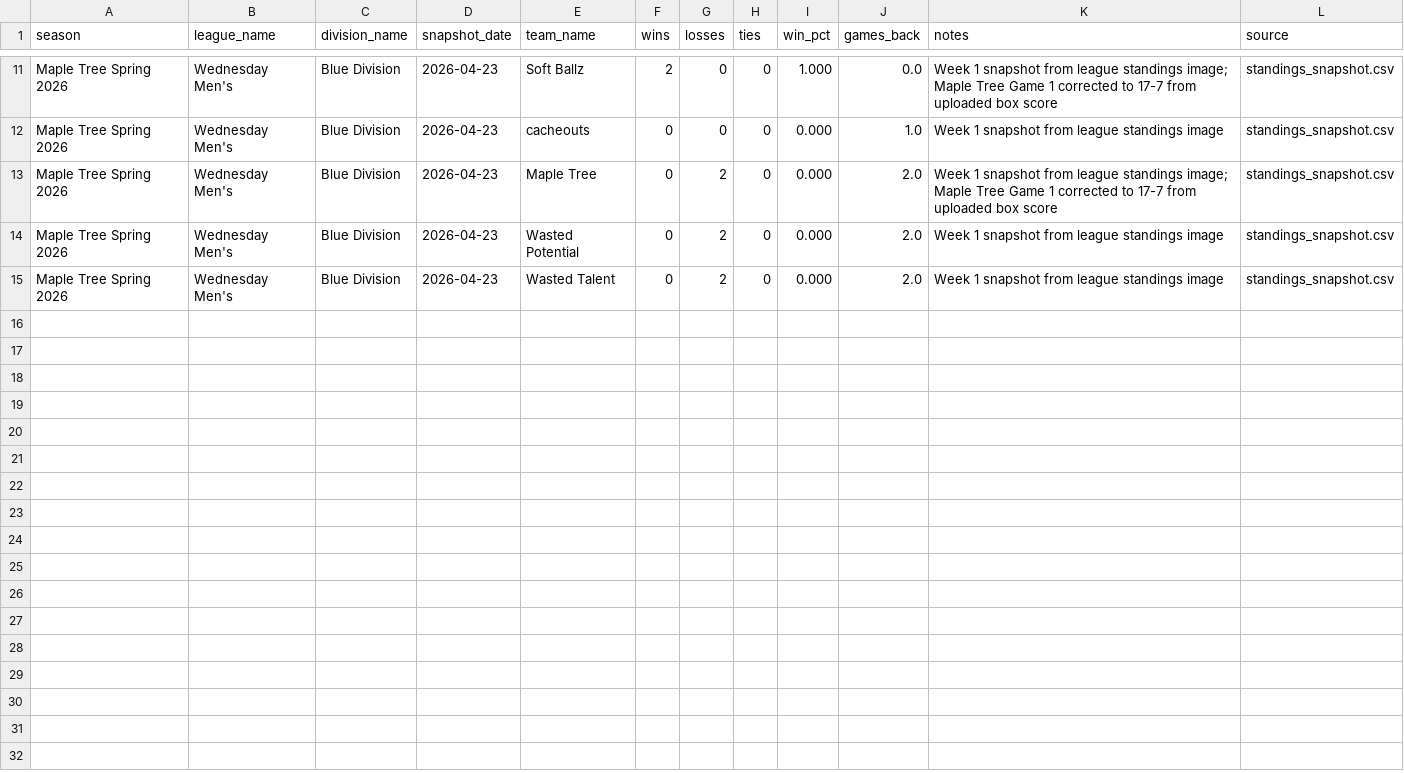
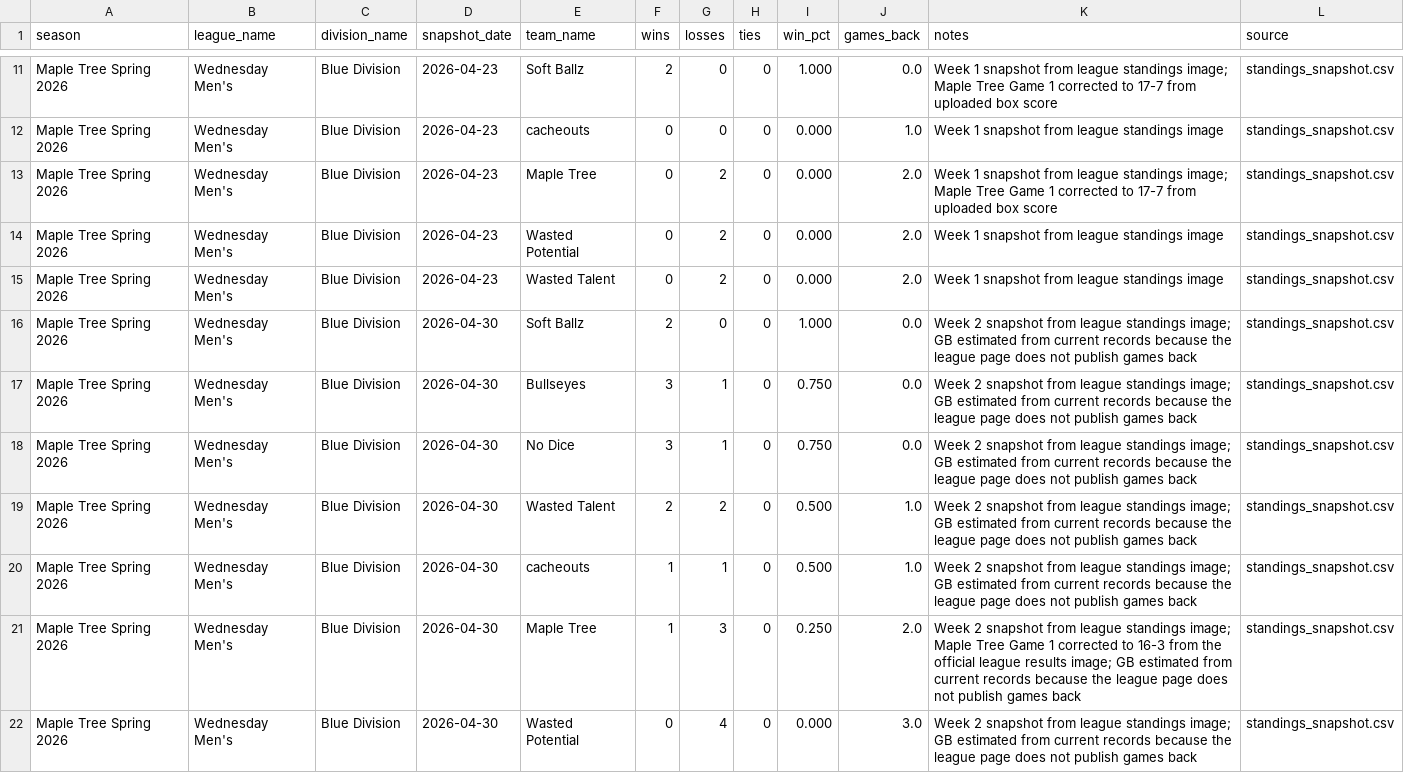
Before and after one commit to tatkins11/maple-tree-dashboard, a CSV file: data/processed/standings_snapshot.csv, drawn as a sheet; only a part is shown, gaps mark what is left out.

Commit message:
Update Spring 2026 week 2 schedule and standings

```diff
--- a/data/processed/standings_snapshot.csv
+++ b/data/processed/standings_snapshot.csv
@@ -15 +15,8 @@ Maple Tree Spring 2026,Wednesday Men's,Blue Division,2026-04-23,Wasted Potential
 Maple Tree Spring 2026,Wednesday Men's,Blue Division,2026-04-23,Wasted Talent,0,2,0,0.000,2.0,Week 1 snapshot from league standings image,standings_snapshot.csv
+Maple Tree Spring 2026,Wednesday Men's,Blue Division,2026-04-30,Soft Ballz,2,0,0,1.000,0.0,Week 2 snapshot from league standings image; GB estimated from current records because the league page does not publish games back,standings_snapshot.csv
+Maple Tree Spring 2026,Wednesday Men's,Blue Division,2026-04-30,Bullseyes,3,1,0,0.750,0.0,Week 2 snapshot from league standings image; GB estimated from current records because the league page does not publish games back,standings_snapshot.csv
+Maple Tree Spring 2026,Wednesday Men's,Blue Division,2026-04-30,No Dice,3,1,0,0.750,0.0,Week 2 snapshot from league standings image; GB estimated from current records because the league page does not publish games back,standings_snapshot.csv
+Maple Tree Spring 2026,Wednesday Men's,Blue Division,2026-04-30,Wasted Talent,2,2,0,0.500,1.0,Week 2 snapshot from league standings image; GB estimated from current records because the league page does not publish games back,standings_snapshot.csv
+Maple Tree Spring 2026,Wednesday Men's,Blue Division,2026-04-30,cacheouts,1,1,0,0.500,1.0,Week 2 snapshot from league standings image; GB estimated from current records because the league page does not publish games back,standings_snapshot.csv
+Maple Tree Spring 2026,Wednesday Men's,Blue Division,2026-04-30,Maple Tree,1,3,0,0.250,2.0,Week 2 snapshot from league standings image; Maple Tree Game 1 corrected to 16-3 from the official league results image; GB estimated from current records because the league page does not publish games back,standings_snapshot.csv
+Maple Tree Spring 2026,Wednesday Men's,Blue Division,2026-04-30,Wasted Potential,0,4,0,0.000,3.0,Week 2 snapshot from league standings image; GB estimated from current records because the league page does not publish games back,standings_snapshot.csv
```
Also changed, not shown: data/processed/game_boxscore_games.csv, data/processed/league_schedule_games.csv, 1 other file.
